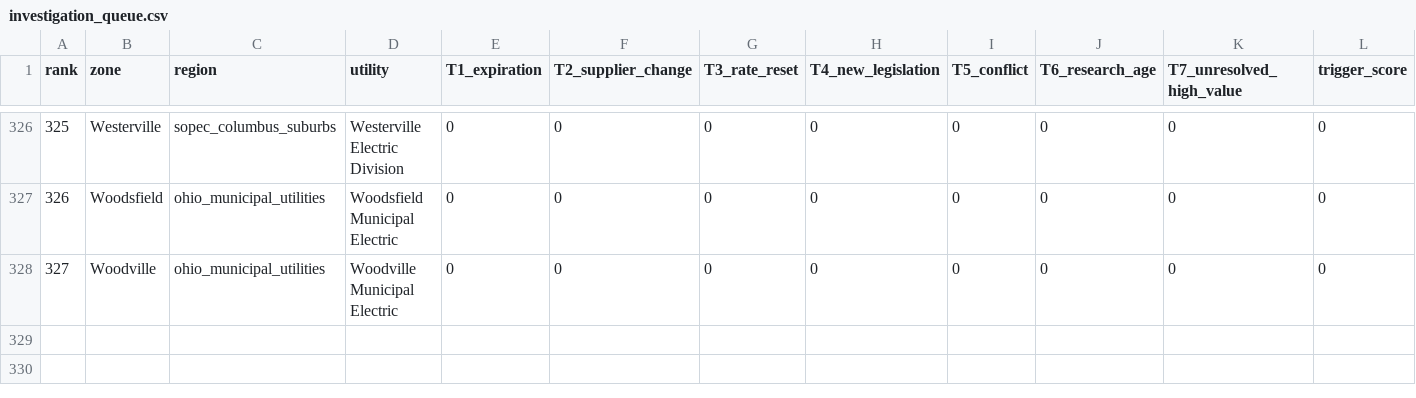
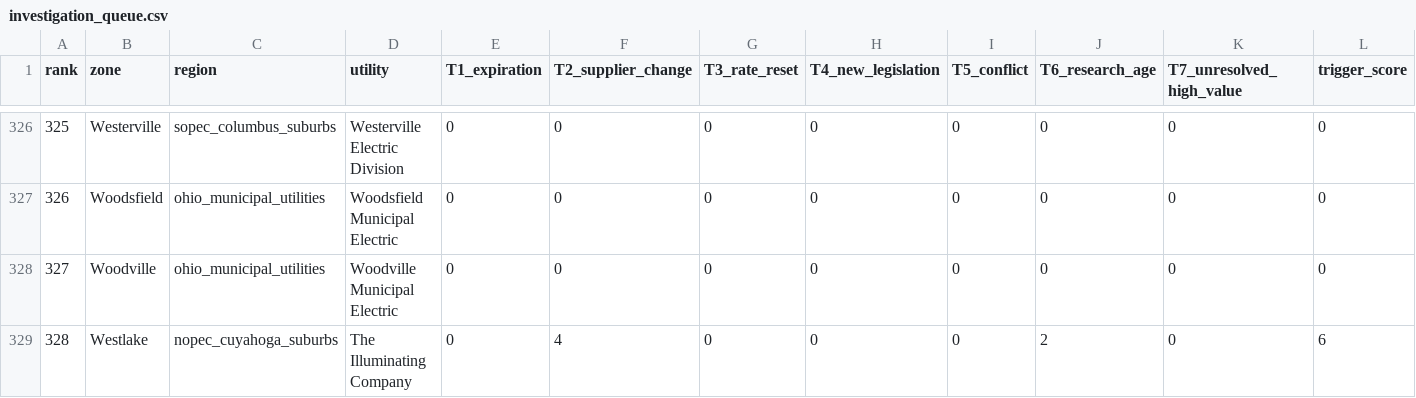
Before and after one commit to faultymushr00ms/leadgen, a CSV file: data/research/investigation_queue.csv, drawn as a sheet; only a part is shown, gaps mark what is left out; rows hold the shown columns only; the diff names each change by its address in the sheet, - before the commit and + after, or states it on an @@ line.

```diff
--- a/data/research/investigation_queue.csv
+++ b/data/research/investigation_queue.csv
+row 329: 328 | Westlake | nopec_cuyahoga_suburbs | The Illuminating Company | 0 | 4 | 0 | 0 | 0 | 2 | 0 | 6
```
Also changed, not shown: data/research/rate_ledger.csv, 6 other files.
